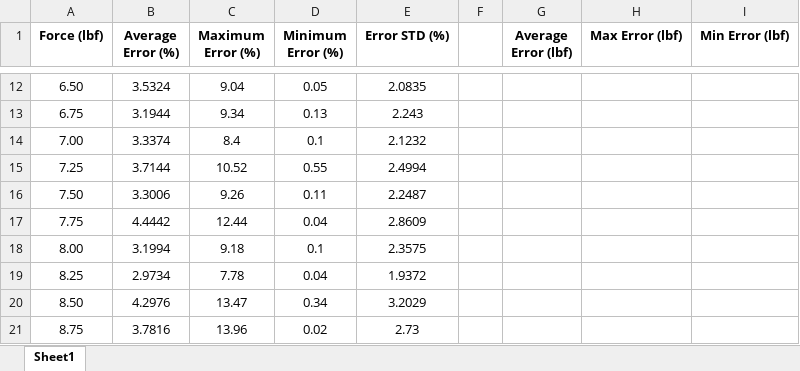
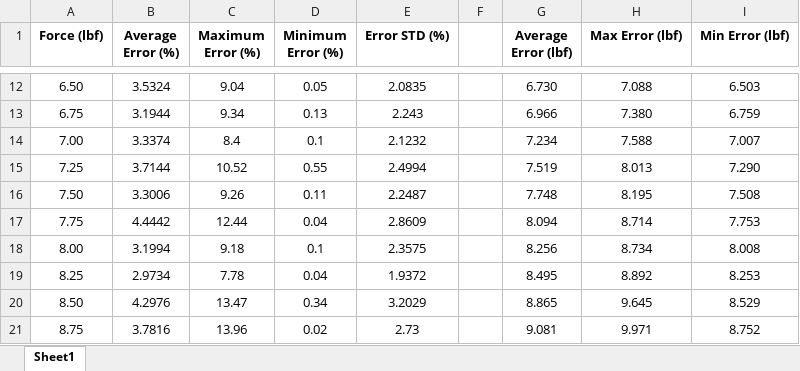
Before and after one commit to patruiz/FSR, an Excel workbook: data/FSR_S4/stability_error/FSR_S4 Stability Error Data.xlsx, sheet Sheet1, drawn as a sheet; only a part is shown, gaps mark what is left out; values as stored, in another font and other column widths than the file's, no borders; the diff covers the shown part only; the diff names each change by its address in the sheet, - before the commit and + after, or states it on an @@ line.

```diff
--- a/data/FSR_S4/stability_error/FSR_S4 Stability Error Data.xlsx (sheet Sheet1)
+++ b/data/FSR_S4/stability_error/FSR_S4 Stability Error Data.xlsx (sheet Sheet1)
-G12 (Average Error (lbf)): (empty)
+G12 (Average Error (lbf)): 6.730
-H12 (Max Error (lbf)): (empty)
+H12 (Max Error (lbf)): 7.088
-I12 (Min Error (lbf)): (empty)
+I12 (Min Error (lbf)): 6.503
-G13 (Average Error (lbf)): (empty)
+G13 (Average Error (lbf)): 6.966
-H13 (Max Error (lbf)): (empty)
+H13 (Max Error (lbf)): 7.380
-I13 (Min Error (lbf)): (empty)
+I13 (Min Error (lbf)): 6.759
-G14 (Average Error (lbf)): (empty)
+G14 (Average Error (lbf)): 7.234
-H14 (Max Error (lbf)): (empty)
+H14 (Max Error (lbf)): 7.588
-I14 (Min Error (lbf)): (empty)
+I14 (Min Error (lbf)): 7.007
-G15 (Average Error (lbf)): (empty)
+G15 (Average Error (lbf)): 7.519
-H15 (Max Error (lbf)): (empty)
+H15 (Max Error (lbf)): 8.013
-I15 (Min Error (lbf)): (empty)
+I15 (Min Error (lbf)): 7.290
-G16 (Average Error (lbf)): (empty)
+G16 (Average Error (lbf)): 7.748
-H16 (Max Error (lbf)): (empty)
+H16 (Max Error (lbf)): 8.195
-I16 (Min Error (lbf)): (empty)
+I16 (Min Error (lbf)): 7.508
-G17 (Average Error (lbf)): (empty)
+G17 (Average Error (lbf)): 8.094
-H17 (Max Error (lbf)): (empty)
+H17 (Max Error (lbf)): 8.714
-I17 (Min Error (lbf)): (empty)
+I17 (Min Error (lbf)): 7.753
-G18 (Average Error (lbf)): (empty)
+G18 (Average Error (lbf)): 8.256
-H18 (Max Error (lbf)): (empty)
+H18 (Max Error (lbf)): 8.734
-I18 (Min Error (lbf)): (empty)
+I18 (Min Error (lbf)): 8.008
-G19 (Average Error (lbf)): (empty)
+G19 (Average Error (lbf)): 8.495
-H19 (Max Error (lbf)): (empty)
+H19 (Max Error (lbf)): 8.892
-I19 (Min Error (lbf)): (empty)
+I19 (Min Error (lbf)): 8.253
-G20 (Average Error (lbf)): (empty)
+G20 (Average Error (lbf)): 8.865
-H20 (Max Error (lbf)): (empty)
+H20 (Max Error (lbf)): 9.645
-I20 (Min Error (lbf)): (empty)
+I20 (Min Error (lbf)): 8.529
-G21 (Average Error (lbf)): (empty)
+G21 (Average Error (lbf)): 9.081
-H21 (Max Error (lbf)): (empty)
+H21 (Max Error (lbf)): 9.971
-I21 (Min Error (lbf)): (empty)
+I21 (Min Error (lbf)): 8.752
```
Also changed, not shown: 33 edited cells elsewhere in this sheet, data/FSR_S4/calibration/FSR_S4 Calibration Data.xlsx, data/FSR_S4/stability/FSR_S4 Stability Data.xlsx, 5 other files.
